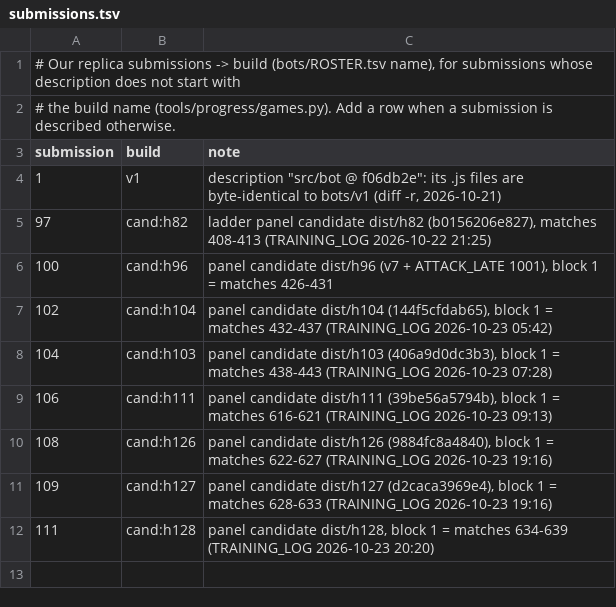
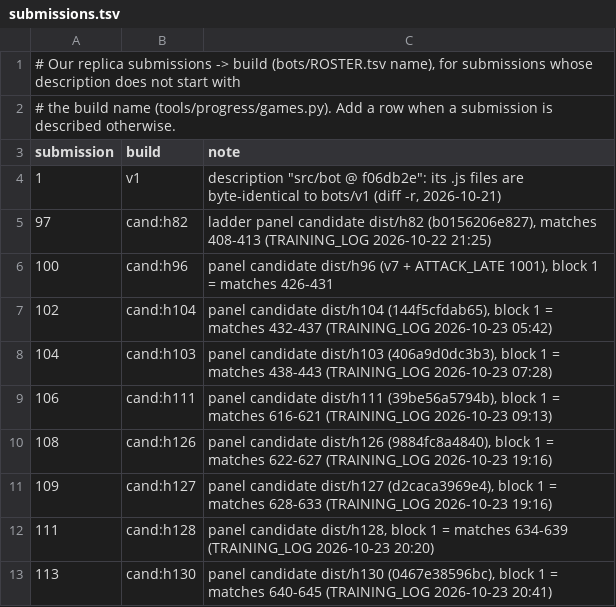
Before and after one commit to terryvanbelle/battlecode19-vibe, a TSV file: tools/progress/submissions.tsv, drawn as a sheet; the diff names each change by its address in the sheet, - before the commit and + after, or states it on an @@ line.

```diff
--- a/tools/progress/submissions.tsv
+++ b/tools/progress/submissions.tsv
+row 13: 113 | cand:h130 | panel candidate dist/h130 (0467e38596bc), block 1 = matches 640-645 (TRAINING_LOG 2026-10-23 20:41)
```
Also changed, not shown: progress/attempts.csv, 3 other files.
